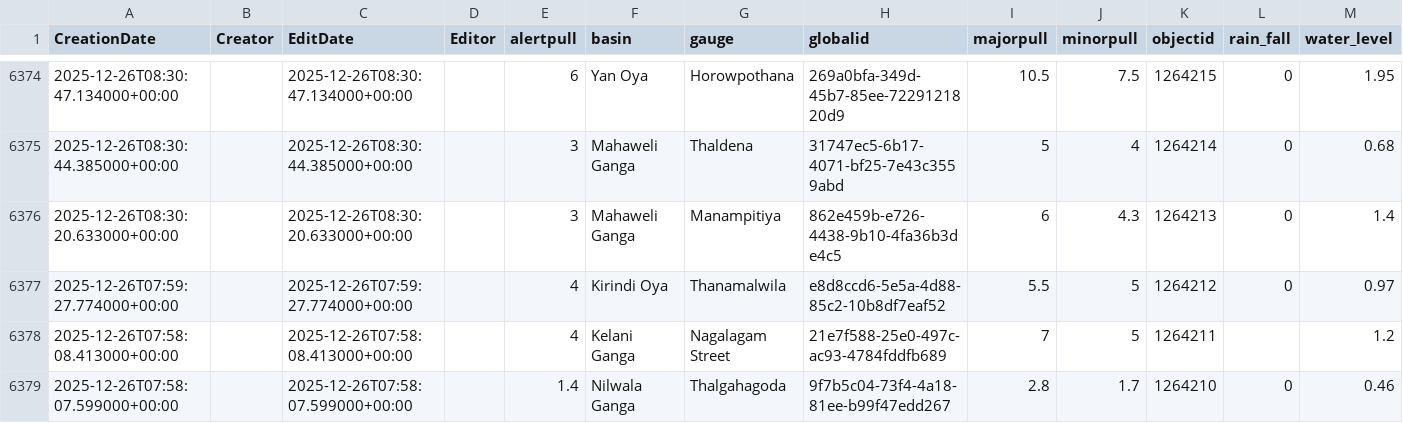
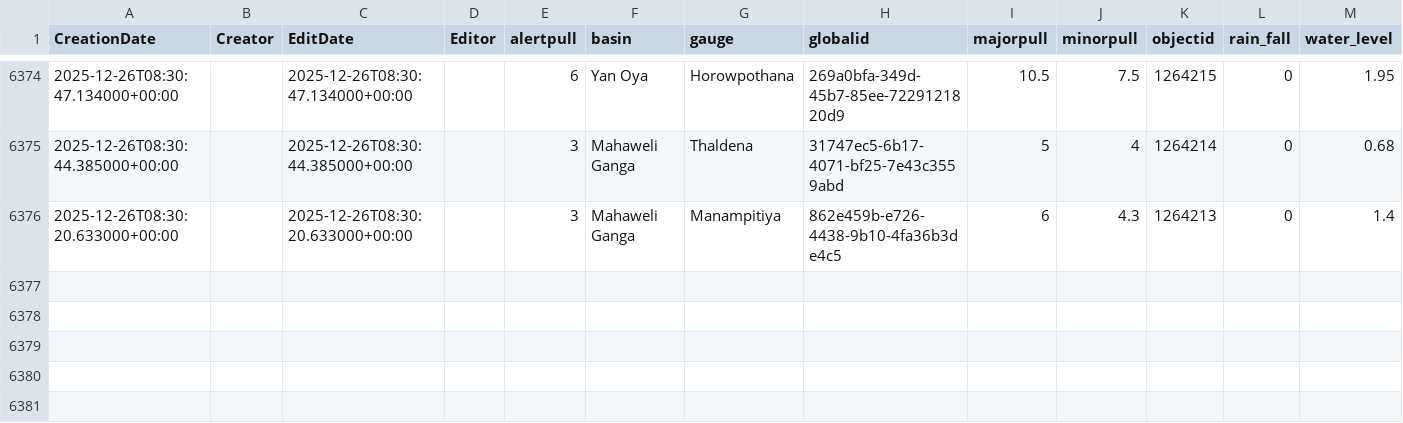
Before and after one commit to enigmazero-net/rise-lk-flood-data, a CSV file: data/gauges_2_view.csv, drawn as a sheet; only a part is shown, gaps mark what is left out; the diff names each change by its address in the sheet, - before the commit and + after, or states it on an @@ line.

```diff
--- a/data/gauges_2_view.csv
+++ b/data/gauges_2_view.csv
-row 6377: 2025-12-26T07:59:27.774000+00:00 |  | 2025-12-26T07:59:27.774000+00:00 |  | 4 | Kirindi Oya | Thanamalwila | e8d8ccd6-5e5a-4d88-85c2-10b8df7eaf52 | 5.5 | 5 | 1264212 | 0 | 0.97
-row 6378: 2025-12-26T07:58:08.413000+00:00 |  | 2025-12-26T07:58:08.413000+00:00 |  | 4 | Kelani Ganga | Nagalagam Street | 21e7f588-25e0-497c-ac93-4784fddfb689 | 7 | 5 | 1264211 |  | 1.2
-row 6379: 2025-12-26T07:58:07.599000+00:00 |  | 2025-12-26T07:58:07.599000+00:00 |  | 1.4 | Nilwala Ganga | Thalgahagoda | 9f7b5c04-73f4-4a18-81ee-b99f47edd267 | 2.8 | 1.7 | 1264210 | 0 | 0.46
```
Also changed, not shown: 1 other file.
